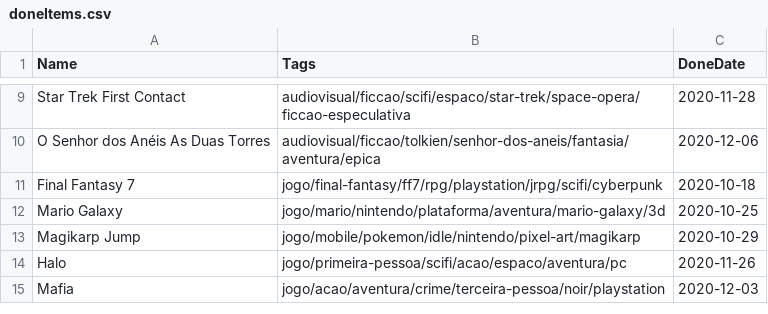
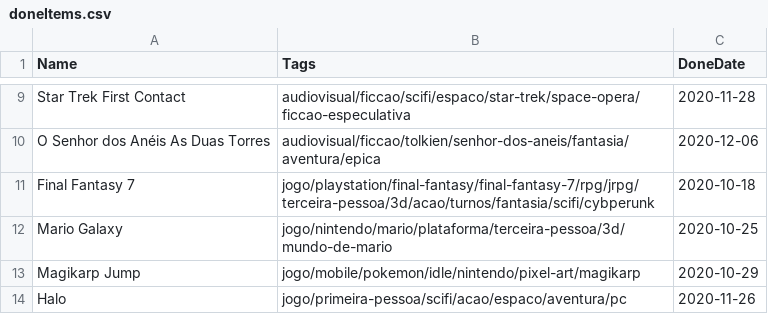
Before and after one commit to matheusmco/EntertainmentChooser, a CSV file: items/doneItems.csv, drawn as a sheet; only a part is shown, gaps mark what is left out; the shorter side is filled out with more unchanged rows.

Commit message:
feat:added new tags to some items

```diff
--- a/items/doneItems.csv
+++ b/items/doneItems.csv
@@ -10,4 +10,4 @@ Star Trek First Contact,audiovisual/ficcao/scifi/espaco/star-trek/space-opera/fi
 O Senhor dos Anéis As Duas Torres,audiovisual/ficcao/tolkien/senhor-dos-aneis/fantasia/aventura/epica,2020-12-06
-Final Fantasy 7,jogo/final-fantasy/ff7/rpg/playstation/jrpg/scifi/cyberpunk,2020-10-18
-Mario Galaxy,jogo/mario/nintendo/plataforma/aventura/mario-galaxy/3d,2020-10-25
+Final Fantasy 7,jogo/playstation/final-fantasy/final-fantasy-7/rpg/jrpg/terceira-pessoa/3d/acao/turnos/fantasia/scifi/cybperunk,2020-10-18
+Mario Galaxy,jogo/nintendo/mario/plataforma/terceira-pessoa/3d/mundo-de-mario,2020-10-25
 Magikarp Jump,jogo/mobile/pokemon/idle/nintendo/pixel-art/magikarp,2020-10-29
```
Also changed, not shown: items/backlogItems.csv.
